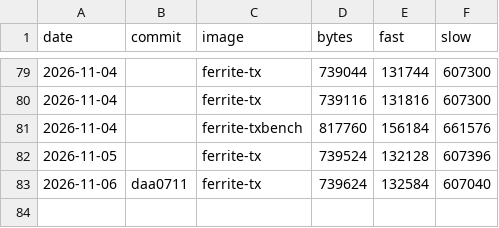
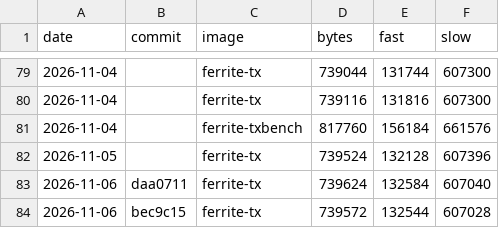
Before and after one commit to DK1DA/FerriteFW, a TSV file: tools/size-history.tsv, drawn as a sheet; only a part is shown, gaps mark what is left out; the diff names each change by its address in the sheet, - before the commit and + after, or states it on an @@ line.

```diff
--- a/tools/size-history.tsv
+++ b/tools/size-history.tsv
+row 84: 2026-11-06 | bec9c15 | ferrite-tx | 739572 | 132544 | 607028
```
Also changed, not shown: 1 other file.
